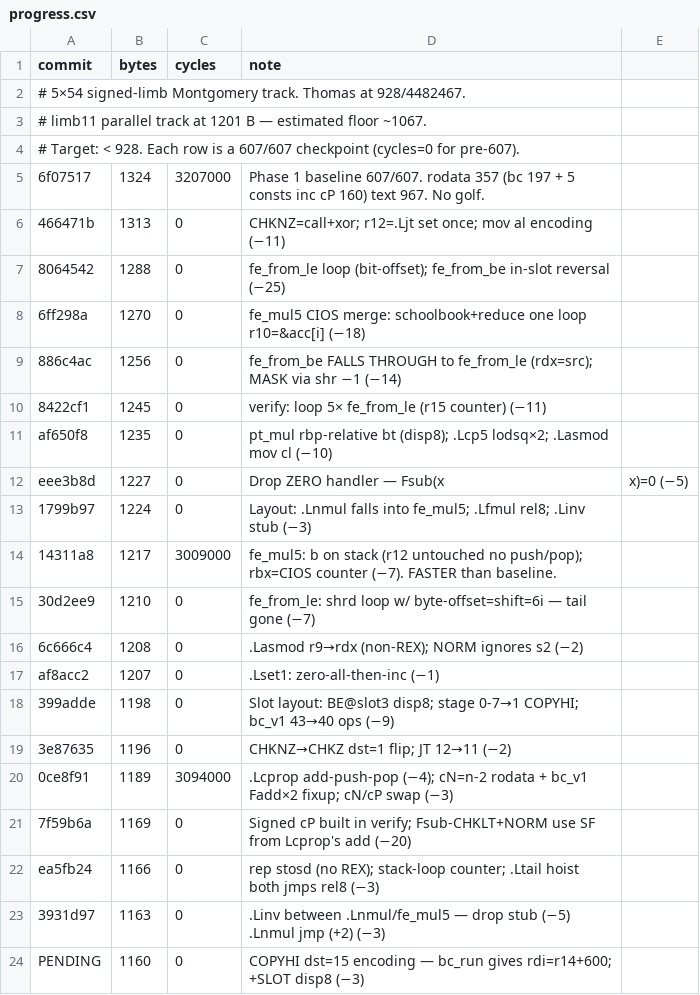
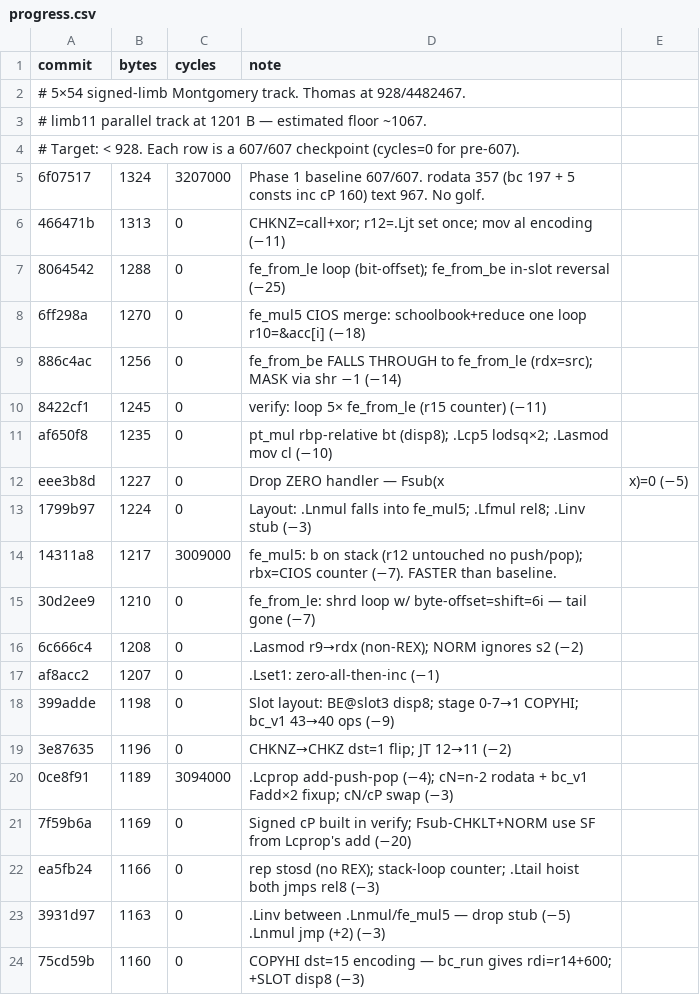
Before and after one commit to sweis/pornin-test, a CSV file: limb5/progress.csv, drawn as a sheet.

Commit message:
limb5: progress.csv commit hash

```diff
--- a/limb5/progress.csv
+++ b/limb5/progress.csv
@@ -23,2 +23,2 @@ ea5fb24,1166,0,rep stosd (no REX); stack-loop counter; .Ltail hoist both jmps re
 3931d97,1163,0,.Linv between .Lnmul/fe_mul5 — drop stub (−5) .Lnmul jmp (+2) (−3)
-PENDING,1160,0,COPYHI dst=15 encoding — bc_run gives rdi=r14+600; +SLOT disp8 (−3)
+75cd59b,1160,0,COPYHI dst=15 encoding — bc_run gives rdi=r14+600; +SLOT disp8 (−3)
```
